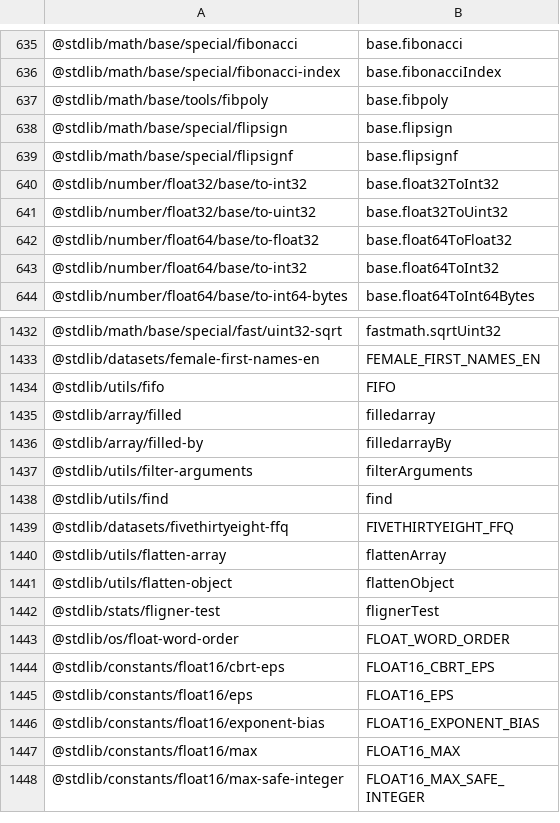
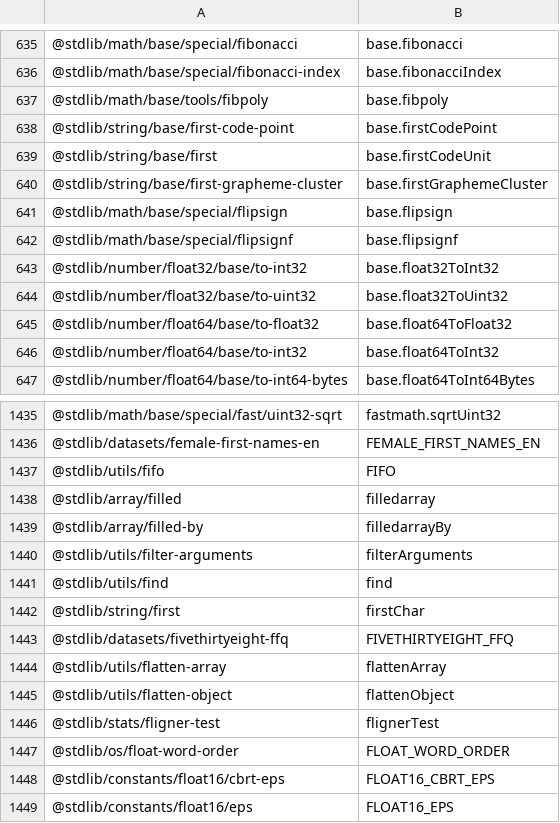
Before and after one commit to stdlib-js/namespace-pkg2alias, a CSV file: data/data.csv, drawn as a sheet; only a part is shown, gaps mark what is left out; the shorter side is filled out with more unchanged rows.

```diff
--- a/data/data.csv
+++ b/data/data.csv
@@ -637,2 +637,5 @@
 "@stdlib/math/base/tools/fibpoly",base.fibpoly
+"@stdlib/string/base/first-code-point",base.firstCodePoint
+"@stdlib/string/base/first",base.firstCodeUnit
+"@stdlib/string/base/first-grapheme-cluster",base.firstGraphemeCluster
 "@stdlib/math/base/special/flipsign",base.flipsign
@@ -1438,2 +1441,3 @@
 "@stdlib/utils/find",find
+"@stdlib/string/first",firstChar
 "@stdlib/datasets/fivethirtyeight-ffq",FIVETHIRTYEIGHT_FFQ
```
Also changed, not shown: 2 other files.
